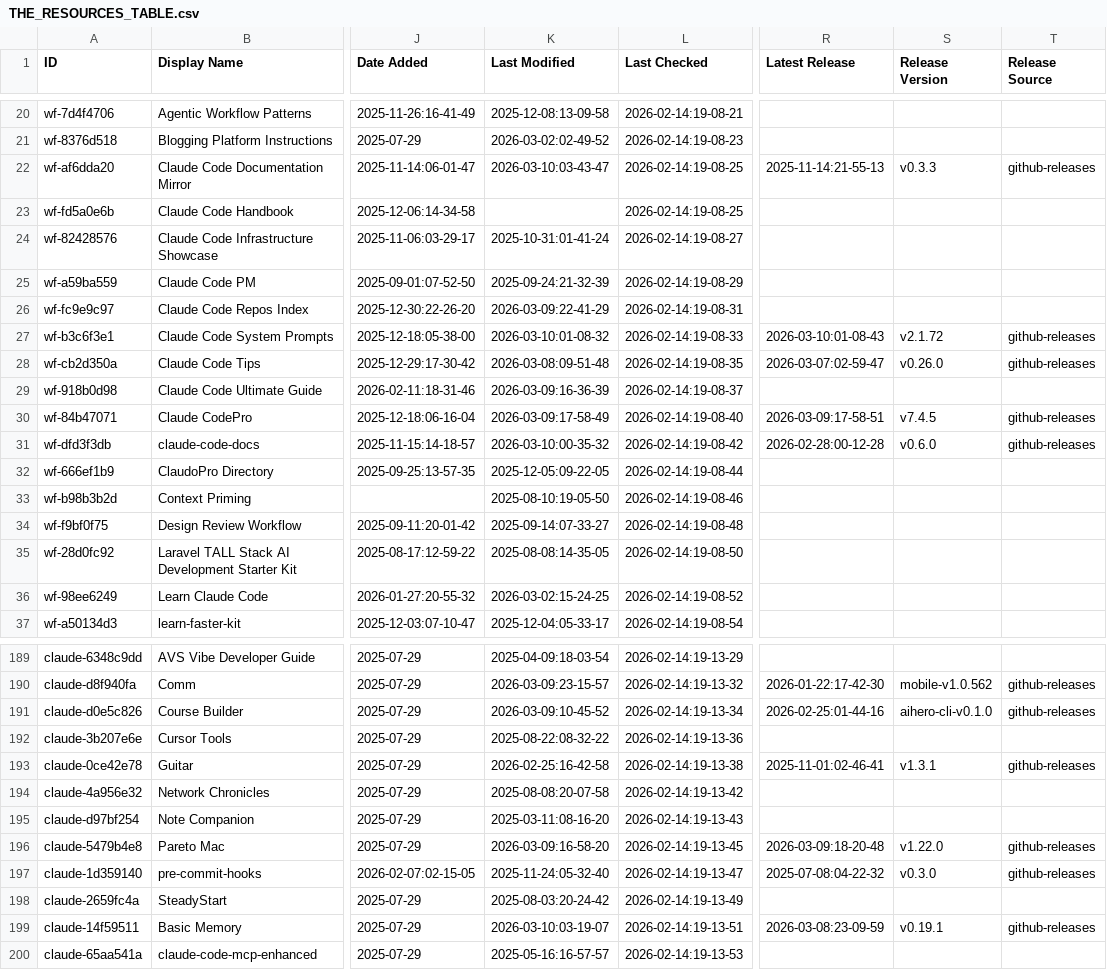
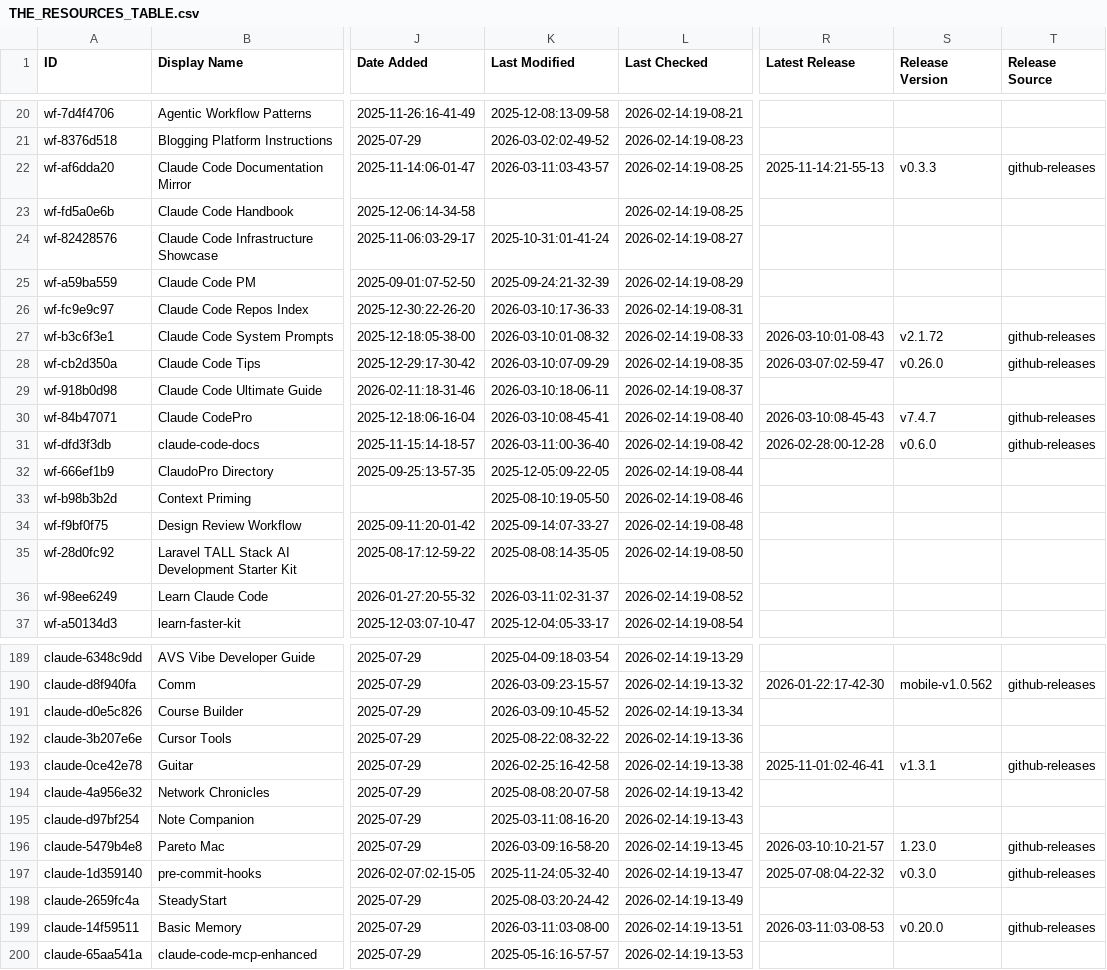
Before and after one commit to djdev/awesome-claude-code, a CSV file: THE_RESOURCES_TABLE.csv, drawn as a sheet; only a part is shown, gaps mark what is left out; the diff covers the shown part only; the diff names each change by its address in the sheet, - before the commit and + after, or states it on an @@ line.

```diff
--- a/THE_RESOURCES_TABLE.csv
+++ b/THE_RESOURCES_TABLE.csv
-K22 (Last Modified): 2026-03-10:03-43-47
+K22 (Last Modified): 2026-03-11:03-43-57
-K26 (Last Modified): 2026-03-09:22-41-29
+K26 (Last Modified): 2026-03-10:17-36-33
-K28 (Last Modified): 2026-03-08:09-51-48
+K28 (Last Modified): 2026-03-10:07-09-29
-K29 (Last Modified): 2026-03-09:16-36-39
+K29 (Last Modified): 2026-03-10:18-06-11
-K30 (Last Modified): 2026-03-09:17-58-49
+K30 (Last Modified): 2026-03-10:08-45-41
-R30 (Latest Release): 2026-03-09:17-58-51
+R30 (Latest Release): 2026-03-10:08-45-43
-S30 (Release Version): v7.4.5
+S30 (Release Version): v7.4.7
-K31 (Last Modified): 2026-03-10:00-35-32
+K31 (Last Modified): 2026-03-11:00-36-40
-K36 (Last Modified): 2026-03-02:15-24-25
+K36 (Last Modified): 2026-03-11:02-31-37
-R191 (Latest Release): 2026-02-25:01-44-16
+R191 (Latest Release): (empty)
-S191 (Release Version): aihero-cli-v0.1.0
+S191 (Release Version): (empty)
-T191 (Release Source): github-releases
+T191 (Release Source): (empty)
-R196 (Latest Release): 2026-03-09:18-20-48
+R196 (Latest Release): 2026-03-10:10-21-57
-S196 (Release Version): v1.22.0
+S196 (Release Version): 1.23.0
-K199 (Last Modified): 2026-03-10:03-19-07
+K199 (Last Modified): 2026-03-11:03-08-00
-R199 (Latest Release): 2026-03-08:23-09-59
+R199 (Latest Release): 2026-03-11:03-08-53
-S199 (Release Version): v0.19.1
+S199 (Release Version): v0.20.0
```
Also changed, not shown: 34 edited cells elsewhere in this file.
